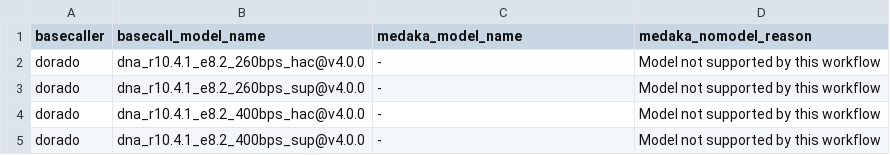
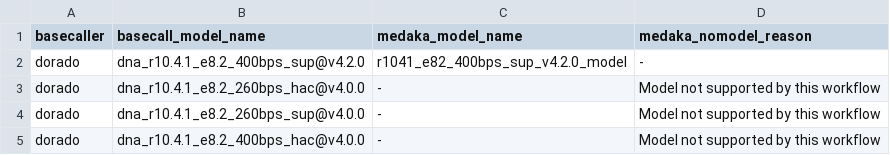
Before and after one commit to drabitoris/wf-clone-validation, a TSV file: data/medaka_models.tsv, drawn as a sheet; only a part is shown; the shorter side is filled out with more unchanged rows.

Commit message:
update medaka model with dorado v4.2.0

```diff
--- a/data/medaka_models.tsv
+++ b/data/medaka_models.tsv
@@ -1,2 +1,3 @@
 basecaller	basecall_model_name	medaka_model_name	medaka_nomodel_reason
+dorado	dna_r10.4.1_e8.2_400bps_sup@v4.2.0	r1041_e82_400bps_sup_v4.2.0_model	-
 dorado	dna_r10.4.1_e8.2_260bps_hac@v4.0.0	-	 Model not supported by this workflow
```
